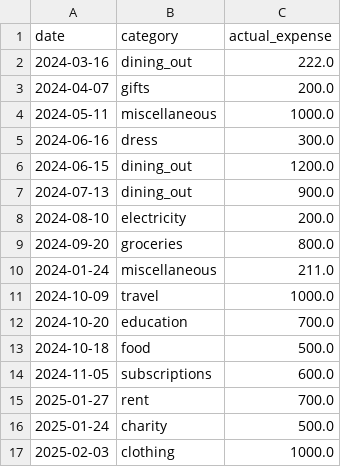
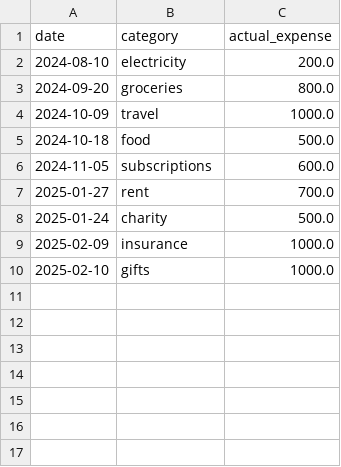
Before and after one commit to ashlybaby/MiniProject, a CSV file: financefolio/expenses.csv, drawn as a sheet.

```diff
--- a/financefolio/expenses.csv
+++ b/financefolio/expenses.csv
@@ -1,13 +1,5 @@
 date,category,actual_expense
-2024-03-16,dining_out,222.0
-2024-04-07,gifts,200.0
-2024-05-11,miscellaneous,1000.0
-2024-06-16,dress,300.0
-2024-06-15,dining_out,1200.0
-2024-07-13,dining_out,900.0
 2024-08-10,electricity,200.0
 2024-09-20,groceries,800.0
-2024-01-24,miscellaneous,211.0
 2024-10-09,travel,1000.0
-2024-10-20,education,700.0
 2024-10-18,food,500.0
@@ -16,2 +8,3 @@ date,category,actual_expense
 2025-01-24,charity,500.0
-2025-02-03,clothing,1000.0
+2025-02-09,insurance,1000.0
+2025-02-10,gifts,1000.0
```
Also changed, not shown: 9 other files.
